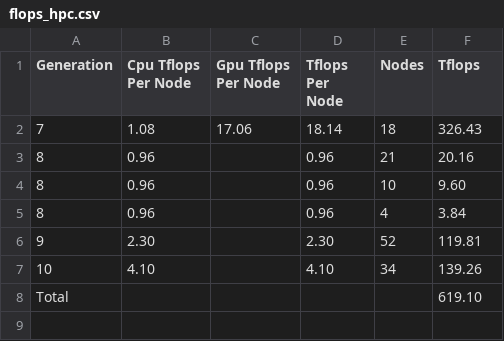
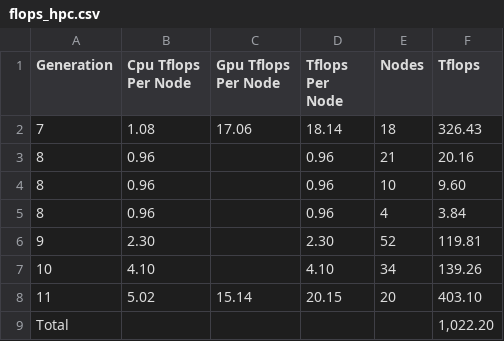
Before and after one commit to wwarriner/uabrc.github.io, a CSV file: cheaha/res/flops_hpc.csv, drawn as a sheet.

```diff
--- a/cheaha/res/flops_hpc.csv
+++ b/cheaha/res/flops_hpc.csv
@@ -7,2 +7,3 @@ Generation,Cpu Tflops Per Node,Gpu Tflops Per Node,Tflops Per Node,Nodes,Tflops
 10,4.10,,4.10,34,139.26
-Total,,,,,619.10
+11,5.02,15.14,20.15,20,403.10
+Total,,,,,"1,022.20"
```
Also changed, not shown: cheaha/res/hardware_full_all.csv, 11 other files.
